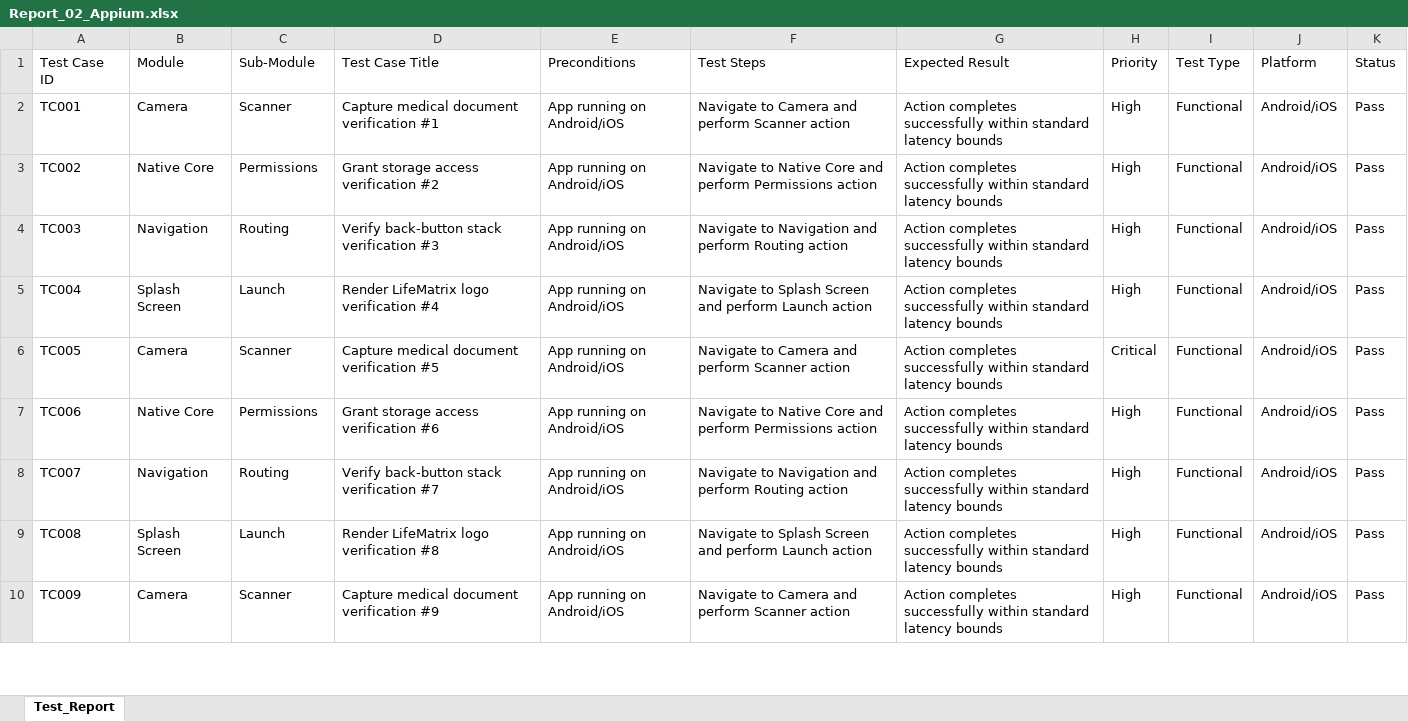
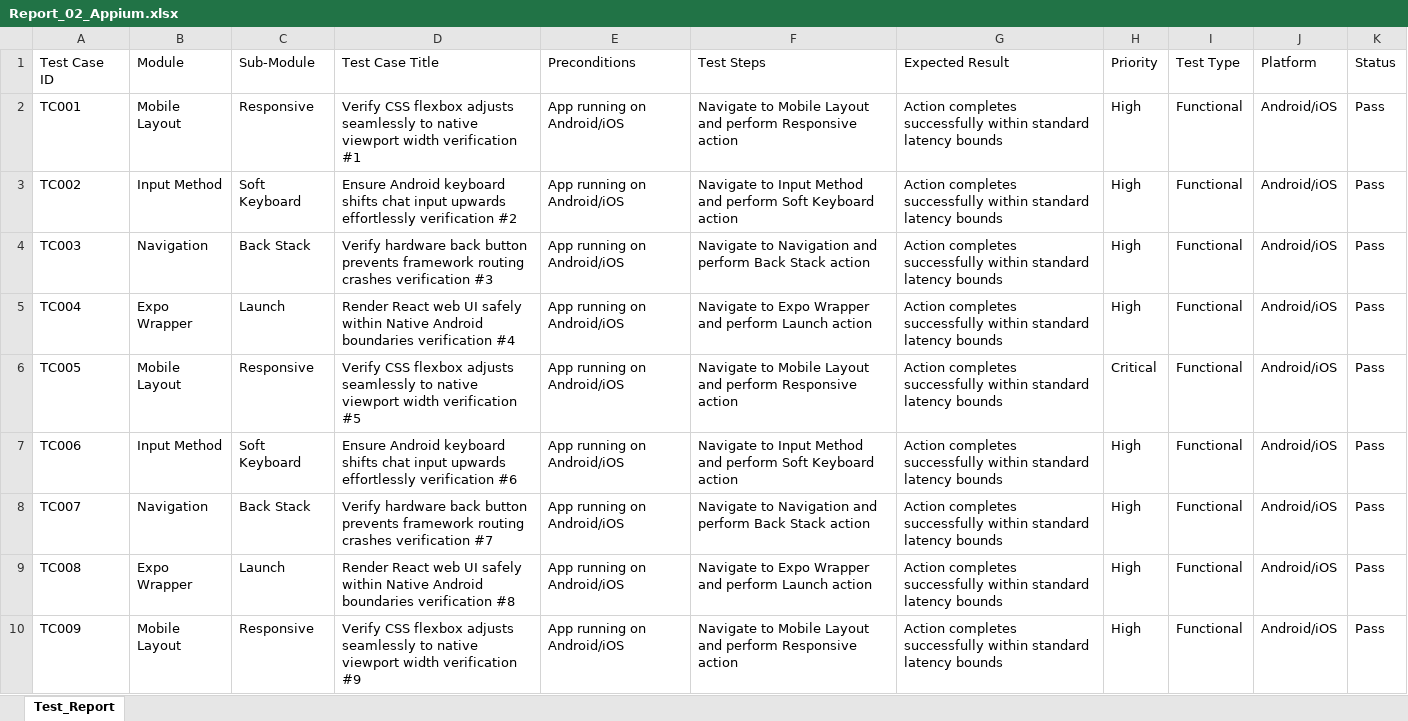
Before and after one commit to sathishr-ai/LifeMatrix-AI, an Excel workbook: e2e_tests_suite/Report_02_Appium.xlsx, sheet Test_Report, drawn as a sheet; only a part is shown; values as stored, in another font and other column widths than the file's, no borders; the diff covers the shown part only; the diff names each change by its address in the sheet, - before the commit and + after, or states it on an @@ line.

```diff
--- a/e2e_tests_suite/Report_02_Appium.xlsx (sheet Test_Report)
+++ b/e2e_tests_suite/Report_02_Appium.xlsx (sheet Test_Report)
-B2 (Module): Camera
+B2 (Module): Mobile Layout
-C2 (Sub-Module): Scanner
+C2 (Sub-Module): Responsive
-D2 (Test Case Title): Capture medical document verification #1
+D2 (Test Case Title): Verify CSS flexbox adjusts seamlessly to native viewport width verification #1
-F2 (Test Steps): Navigate to Camera and perform Scanner action
+F2 (Test Steps): Navigate to Mobile Layout and perform Responsive action
-B3 (Module): Native Core
+B3 (Module): Input Method
-C3 (Sub-Module): Permissions
+C3 (Sub-Module): Soft Keyboard
-D3 (Test Case Title): Grant storage access verification #2
+D3 (Test Case Title): Ensure Android keyboard shifts chat input upwards effortlessly verification #2
-F3 (Test Steps): Navigate to Native Core and perform Permissions action
+F3 (Test Steps): Navigate to Input Method and perform Soft Keyboard action
-C4 (Sub-Module): Routing
+C4 (Sub-Module): Back Stack
-D4 (Test Case Title): Verify back-button stack verification #3
+D4 (Test Case Title): Verify hardware back button prevents framework routing crashes verification #3
-F4 (Test Steps): …and perform Routing action
+F4 (Test Steps): …and perform Back Stack action
-B5 (Module): Splash Screen
+B5 (Module): Expo Wrapper
-D5 (Test Case Title): Render LifeMatrix logo verification #4
+D5 (Test Case Title): Render React web UI safely within Native Android boundaries verification #4
-F5 (Test Steps): Navigate to Splash Screen and perform…
+F5 (Test Steps): Navigate to Expo Wrapper and perform…
-B6 (Module): Camera
+B6 (Module): Mobile Layout
-C6 (Sub-Module): Scanner
+C6 (Sub-Module): Responsive
-D6 (Test Case Title): Capture medical document verification #5
+D6 (Test Case Title): Verify CSS flexbox adjusts seamlessly to native viewport width verification #5
-F6 (Test Steps): Navigate to Camera and perform Scanner action
+F6 (Test Steps): Navigate to Mobile Layout and perform Responsive action
-B7 (Module): Native Core
+B7 (Module): Input Method
-C7 (Sub-Module): Permissions
+C7 (Sub-Module): Soft Keyboard
-D7 (Test Case Title): Grant storage access verification #6
+D7 (Test Case Title): Ensure Android keyboard shifts chat input upwards effortlessly verification #6
-F7 (Test Steps): Navigate to Native Core and perform Permissions action
+F7 (Test Steps): Navigate to Input Method and perform Soft Keyboard action
-C8 (Sub-Module): Routing
+C8 (Sub-Module): Back Stack
-D8 (Test Case Title): Verify back-button stack verification #7
+D8 (Test Case Title): Verify hardware back button prevents framework routing crashes verification #7
-F8 (Test Steps): …and perform Routing action
+F8 (Test Steps): …and perform Back Stack action
-B9 (Module): Splash Screen
+B9 (Module): Expo Wrapper
-D9 (Test Case Title): Render LifeMatrix logo verification #8
+D9 (Test Case Title): Render React web UI safely within Native Android boundaries verification #8
-F9 (Test Steps): Navigate to Splash Screen and perform…
+F9 (Test Steps): Navigate to Expo Wrapper and perform…
-B10 (Module): Camera
+B10 (Module): Mobile Layout
-C10 (Sub-Module): Scanner
+C10 (Sub-Module): Responsive
-D10 (Test Case Title): Capture medical document verification #9
+D10 (Test Case Title): Verify CSS flexbox adjusts seamlessly to native viewport width verification #9
-F10 (Test Steps): Navigate to Camera and perform Scanner action
+F10 (Test Steps): Navigate to Mobile Layout and perform Responsive action
```
Also changed, not shown: 1018 edited cells elsewhere in this sheet, e2e_tests_suite/Report_01_Selenium.xlsx, e2e_tests_suite/Report_03_API_Testing.xlsx, 2 other files.
